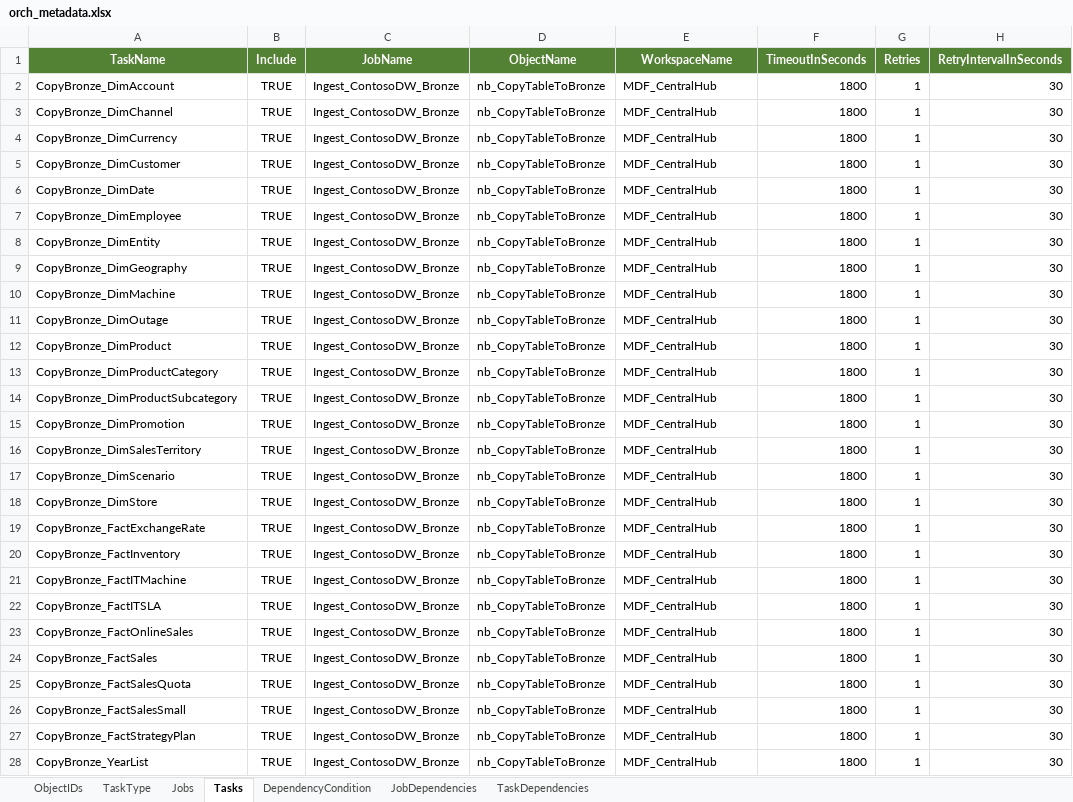
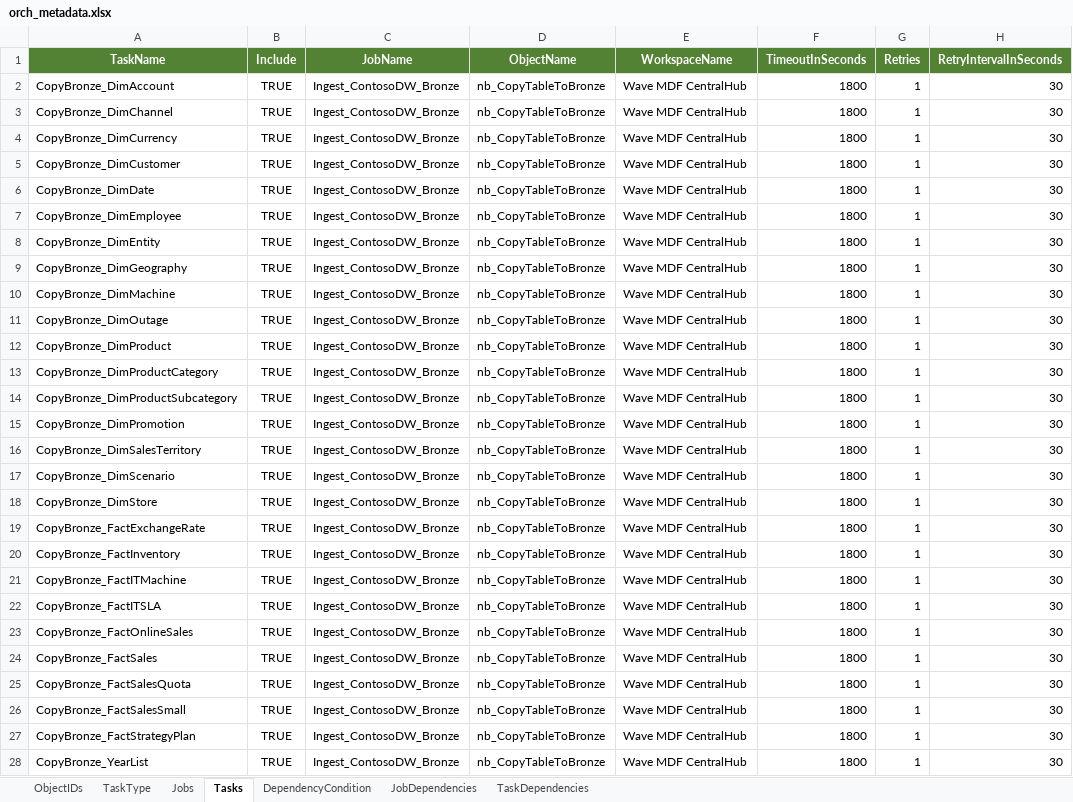
Before and after one commit to paulintelligentbiz/MDF_CentralHub, an Excel workbook: MetadataSync/orch_metadata.xlsx, sheet Tasks, drawn as a sheet; only a part is shown; values as stored, in another font and other column widths than the file's, no borders; table styles not drawn; the diff names each change by its address in the sheet, - before the commit and + after, or states it on an @@ line.

```diff
--- a/MetadataSync/orch_metadata.xlsx (sheet Tasks)
+++ b/MetadataSync/orch_metadata.xlsx (sheet Tasks)
-E2:E28 (WorkspaceName): MDF_CentralHub
+E2:E28 (WorkspaceName): Wave MDF CentralHub
```
Also changed, not shown: sheet ObjectIDs, sheet Jobs.
